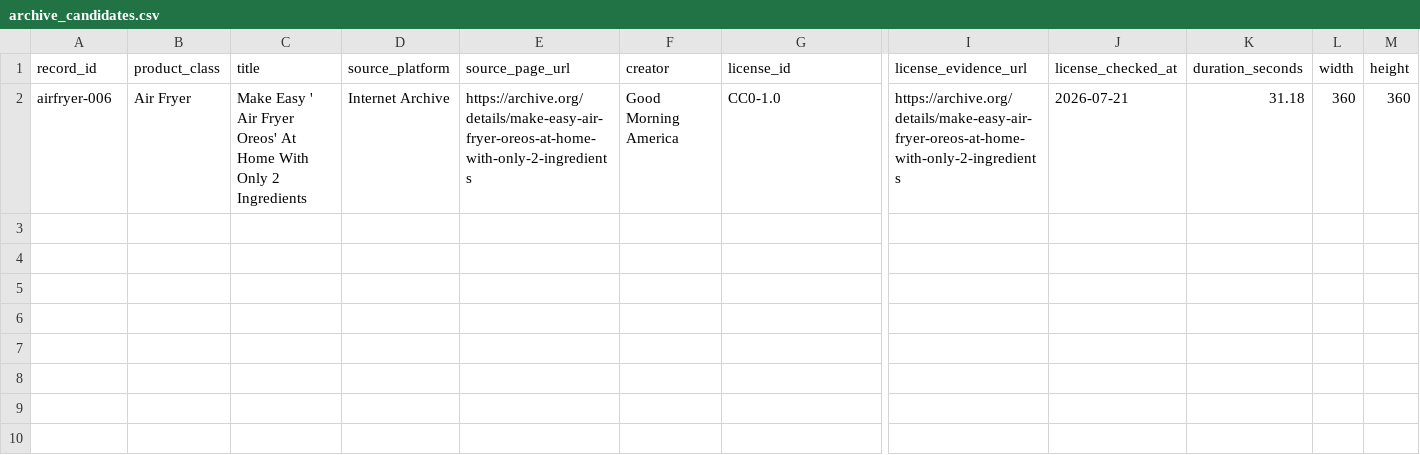
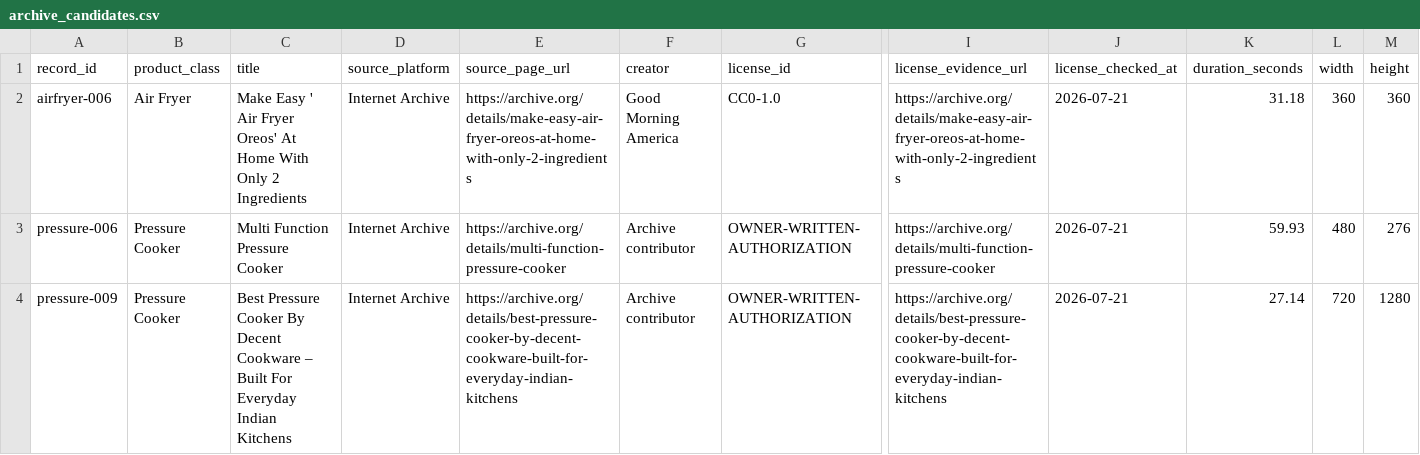
Before and after one commit to machaoxin0407/rag3d-video-rag, a CSV file: data_video/manifests/archive_candidates.csv, drawn as a sheet; only a part is shown, gaps mark what is left out; rows hold the shown columns only; the diff names each change by its address in the sheet, - before the commit and + after, or states it on an @@ line.

Commit message:
Register two pressure cooker candidates

```diff
--- a/data_video/manifests/archive_candidates.csv
+++ b/data_video/manifests/archive_candidates.csv
+row 3: pressure-006 | Pressure Cooker | Multi Function Pressure Cooker | Internet Archive | https://archive.org/details/multi-function-pressure-cooker | Archive contributor | OWNER-WRITTEN-AUTHORIZATION | https://archive.org/details/multi-function-pressure-cooker | 2026-07-21 | 59.93 | 480 | 276
+row 4: pressure-009 | Pressure Cooker | Best Pressure Cooker By Decent Cookware – Built For Everyday Indian Kitchens | Internet Archive | https://archive.org/details/best-pressure-cooker-by-decent-cookware-built-for-everyday-indian-kitchens | Archive contributor | OWNER-WRITTEN-AUTHORIZATION | https://archive.org/details/best-pressure-cooker-by-decent-cookware-built-for-everyday-indian-kitchens | 2026-07-21 | 27.14 | 720 | 1280
```
Also changed, not shown: data_video/manifests/archive_candidate_download_receipts.csv.
